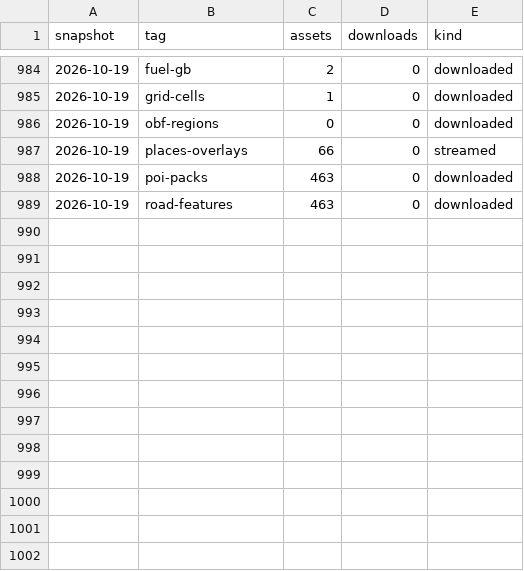
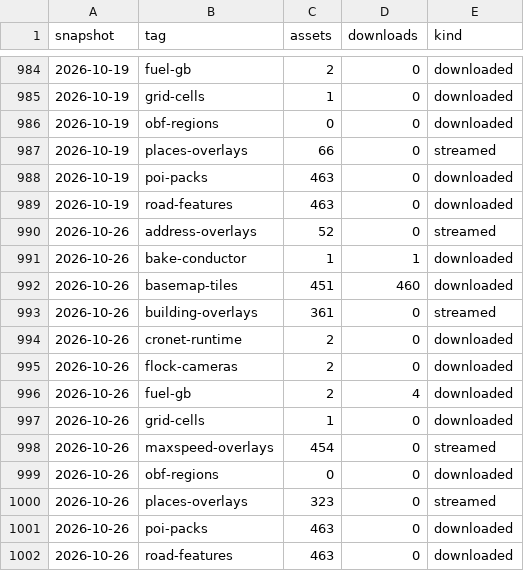
Before and after one commit to smartworldarafath/OpenMaps, a CSV file: docs/stats/data-releases.csv, drawn as a sheet; only a part is shown, gaps mark what is left out.

```diff
--- a/docs/stats/data-releases.csv
+++ b/docs/stats/data-releases.csv
@@ -989 +989,14 @@ snapshot,tag,assets,downloads,kind
 2026-10-19,road-features,463,0,downloaded
+2026-10-26,address-overlays,52,0,streamed
+2026-10-26,bake-conductor,1,1,downloaded
+2026-10-26,basemap-tiles,451,460,downloaded
+2026-10-26,building-overlays,361,0,streamed
+2026-10-26,cronet-runtime,2,0,downloaded
+2026-10-26,flock-cameras,2,0,downloaded
+2026-10-26,fuel-gb,2,4,downloaded
+2026-10-26,grid-cells,1,0,downloaded
+2026-10-26,maxspeed-overlays,454,0,streamed
+2026-10-26,obf-regions,0,0,downloaded
+2026-10-26,places-overlays,323,0,streamed
+2026-10-26,poi-packs,463,0,downloaded
+2026-10-26,road-features,463,0,downloaded
```
Also changed, not shown: docs/stats/regions.csv, docs/stats/traffic.csv.
